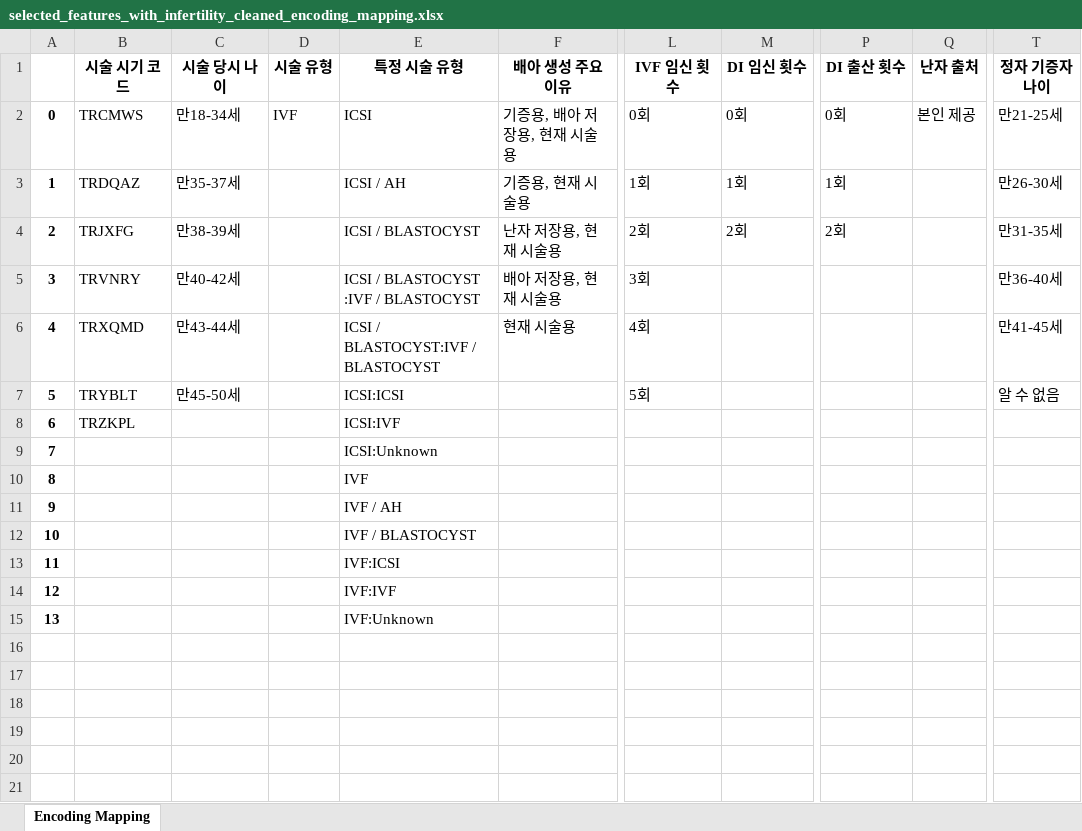
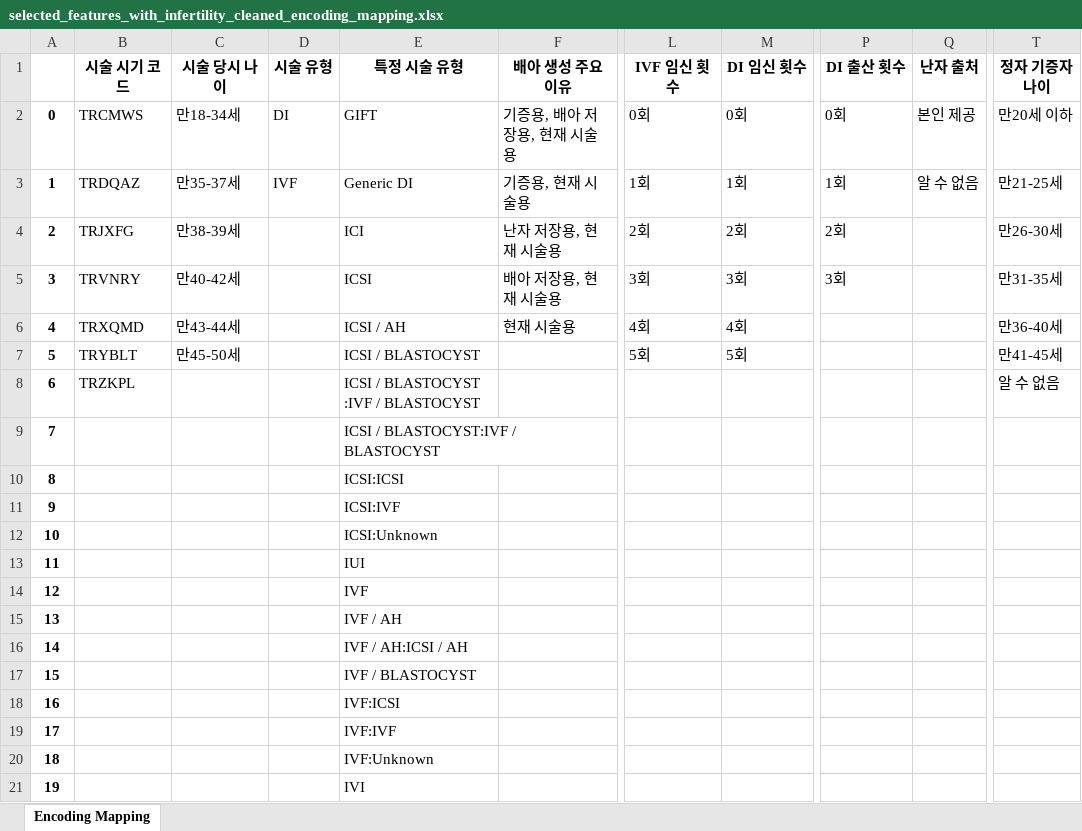
Before and after one commit to sxhxrx/LG_Aimers, an Excel workbook: Data/results_20250209_185118/selected_features_with_infertility_cleaned_encoding_mapping.xlsx, sheet Encoding Mapping, drawn as a sheet; only a part is shown, gaps mark what is left out; values as stored, in another font and other column widths than the file's, no borders; addresses are those after the commit; rows hold the shown columns only; the diff names each change by its address in the sheet, - before the commit and + after, or states it on an @@ line.

```diff
--- a/Data/results_20250209_185118/selected_features_with_infertility_cleaned_encoding_mapping.xlsx (sheet Encoding Mapping)
+++ b/Data/results_20250209_185118/selected_features_with_infertility_cleaned_encoding_mapping.xlsx (sheet Encoding Mapping)
-D2 (시술 유형): IVF
+D2 (시술 유형): DI
-E2 (특정 시술 유형): ICSI
+E2 (특정 시술 유형): GIFT
-T2 (정자 기증자 나이): 만21-25세
+T2 (정자 기증자 나이): 만20세 이하
-D3 (시술 유형): (empty)
+D3 (시술 유형): IVF
-E3 (특정 시술 유형): ICSI / AH
+E3 (특정 시술 유형): Generic DI
-Q3 (난자 출처): (empty)
+Q3 (난자 출처): 알 수 없음
-T3 (정자 기증자 나이): 만26-30세
+T3 (정자 기증자 나이): 만21-25세
-E4 (특정 시술 유형): ICSI / BLASTOCYST
+E4 (특정 시술 유형): ICI
-T4 (정자 기증자 나이): 만31-35세
+T4 (정자 기증자 나이): 만26-30세
-E5 (특정 시술 유형): ICSI / BLASTOCYST :IVF / BLASTOCYST
+E5 (특정 시술 유형): ICSI
-M5 (DI 임신 횟수): (empty)
+M5 (DI 임신 횟수): 3회
-P5 (DI 출산 횟수): (empty)
+P5 (DI 출산 횟수): 3회
-T5 (정자 기증자 나이): 만36-40세
+T5 (정자 기증자 나이): 만31-35세
-E6 (특정 시술 유형): ICSI / BLASTOCYST:IVF / BLASTOCYST
+E6 (특정 시술 유형): ICSI / AH
-M6 (DI 임신 횟수): (empty)
+M6 (DI 임신 횟수): 4회
-T6 (정자 기증자 나이): 만41-45세
+T6 (정자 기증자 나이): 만36-40세
-E7 (특정 시술 유형): ICSI:ICSI
+E7 (특정 시술 유형): ICSI / BLASTOCYST
-M7 (DI 임신 횟수): (empty)
+M7 (DI 임신 횟수): 5회
-T7 (정자 기증자 나이): 알 수 없음
+T7 (정자 기증자 나이): 만41-45세
-E8 (특정 시술 유형): ICSI:IVF
+E8 (특정 시술 유형): ICSI / BLASTOCYST :IVF / BLASTOCYST
-T8 (정자 기증자 나이): (empty)
+T8 (정자 기증자 나이): 알 수 없음
+row 9: 7 |  |  |  | ICSI / BLASTOCYST:IVF / BLASTOCYST
+row 10: 8 |  |  |  | ICSI:ICSI
+row 11: 9 |  |  |  | ICSI:IVF
@@ column A renumbered between rows 12 and 20 @@
+row 13: 11 |  |  |  | IUI
+row 16: 14 |  |  |  | IVF / AH:ICSI / AH
+row 21: 19 |  |  |  | IVI
```
Also changed, not shown: 8 other files.
